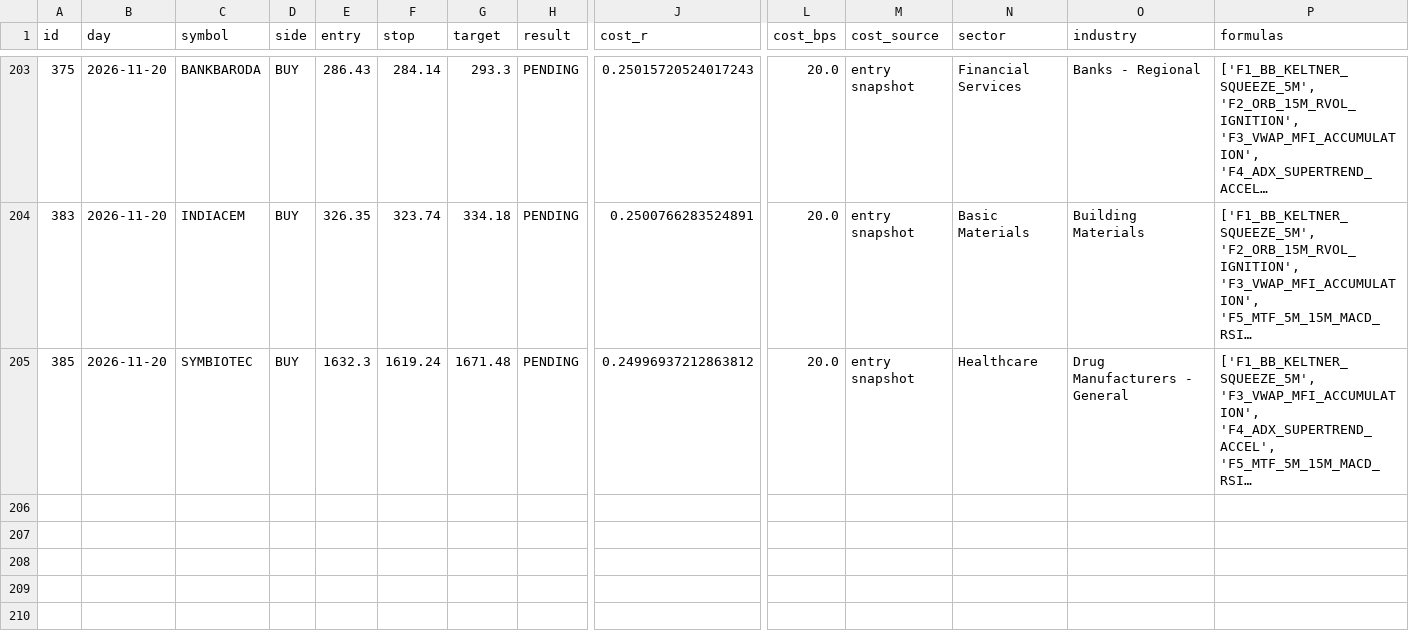
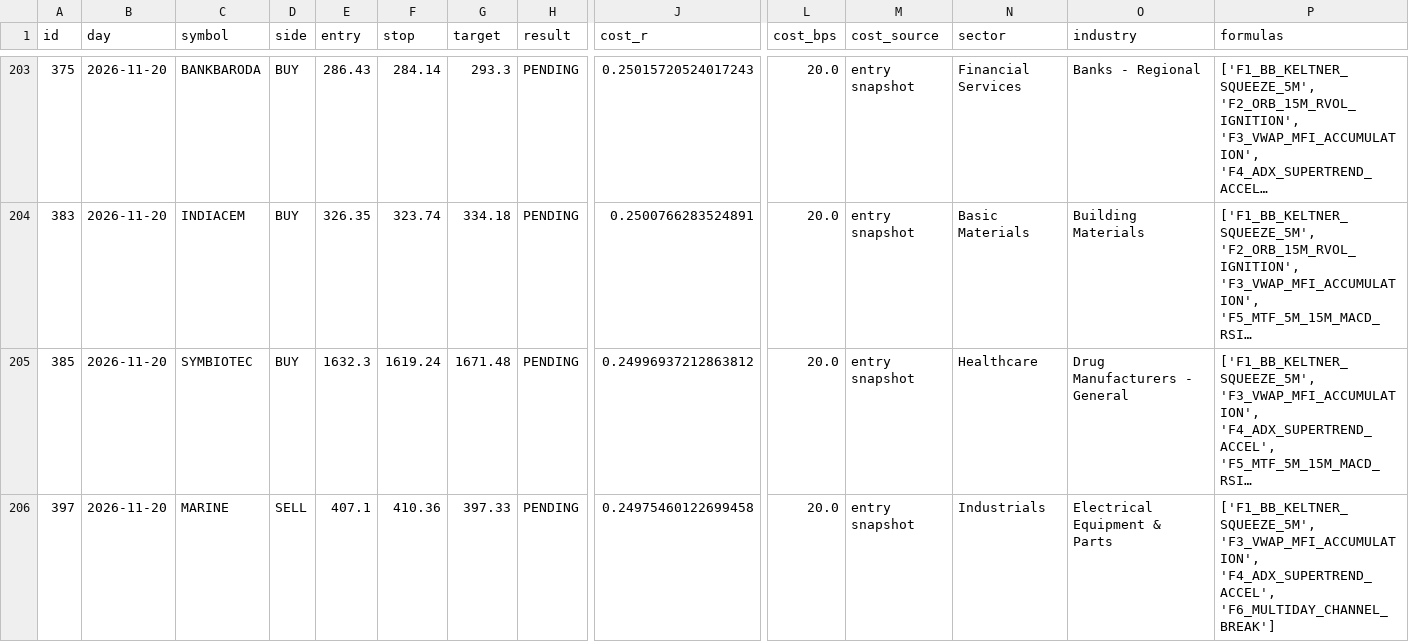
Before and after one commit to mahakalstay-coder/bharat-intraday-scout, a CSV file: reports/paper_trades.csv, drawn as a sheet; only a part is shown, gaps mark what is left out; long unchanged cells end in …; rows hold the shown columns only; the diff names each change by its address in the sheet, - before the commit and + after, or states it on an @@ line.

```diff
--- a/reports/paper_trades.csv
+++ b/reports/paper_trades.csv
+row 206: 397 | 2026-11-20 | MARINE | SELL | 407.1 | 410.36 | 397.33 | PENDING | 0.24975460122699458 | 20.0 | entry snapshot | Industrials | Electrical Equipment & Parts | ['F1_BB_KELTNER_SQUEEZE_5M', 'F3_VWAP_MFI_ACCUMULATION', 'F4_ADX_SUPERTREND_ACCEL', 'F6_MULTIDAY_CHANNEL_BREAK']
```
Also changed, not shown: reports/four_header_ledger.csv, 6 other files.
